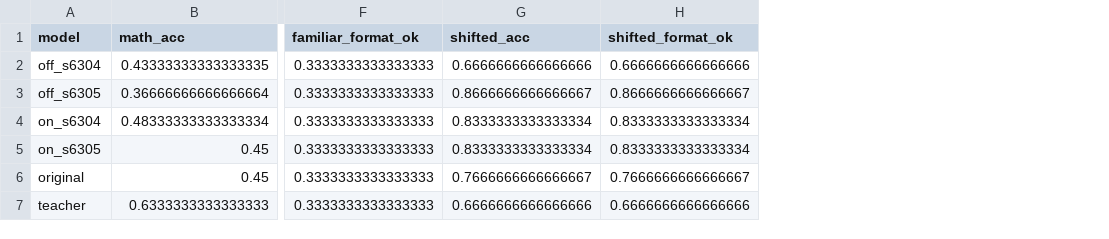
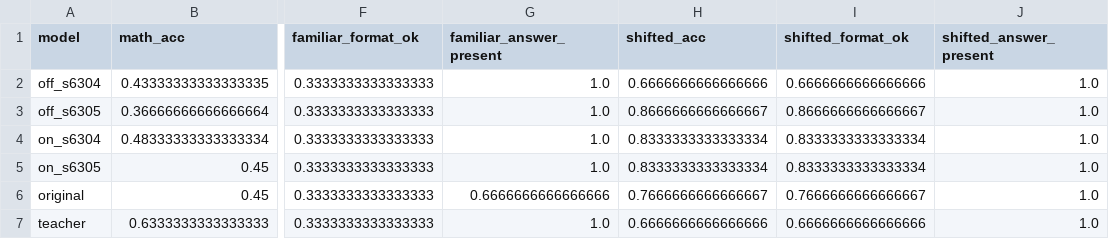
Before and after one commit to adilawan1/ATML-PA4, a CSV file: results/tables/task3_standalone_accuracy.csv, drawn as a sheet; only a part is shown, gaps mark what is left out; the diff names each change by its address in the sheet, - before the commit and + after, or states it on an @@ line.

```diff
--- a/results/tables/task3_standalone_accuracy.csv
+++ b/results/tables/task3_standalone_accuracy.csv
+column G (familiar_answer_present), rows 2-7: 1.0 | 1.0 | 1.0 | 1.0 | 0.6666666666666666 | 1.0
+column J (shifted_answer_present), rows 2-7: all 1.0
```
Also changed, not shown: 11 other files.
